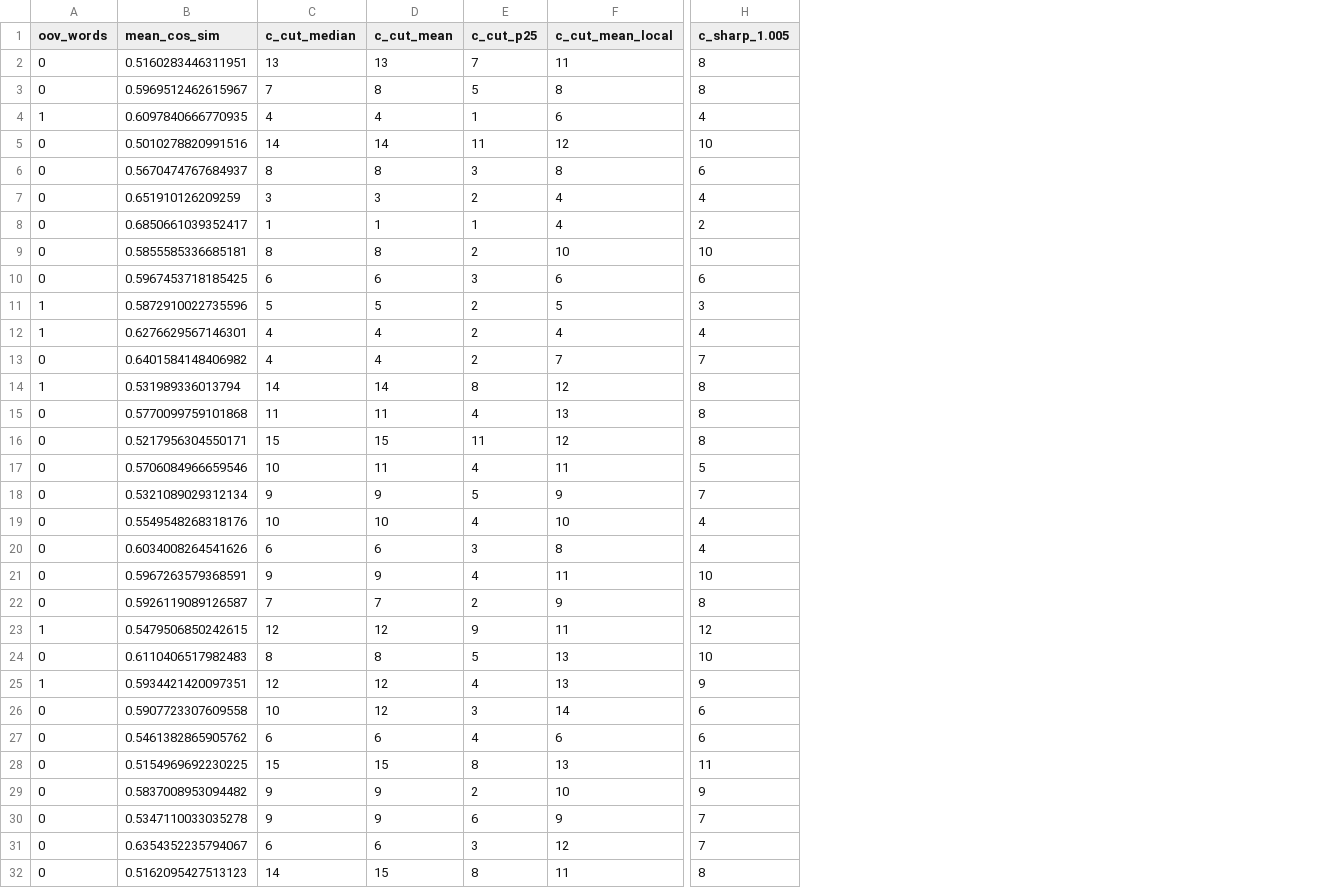
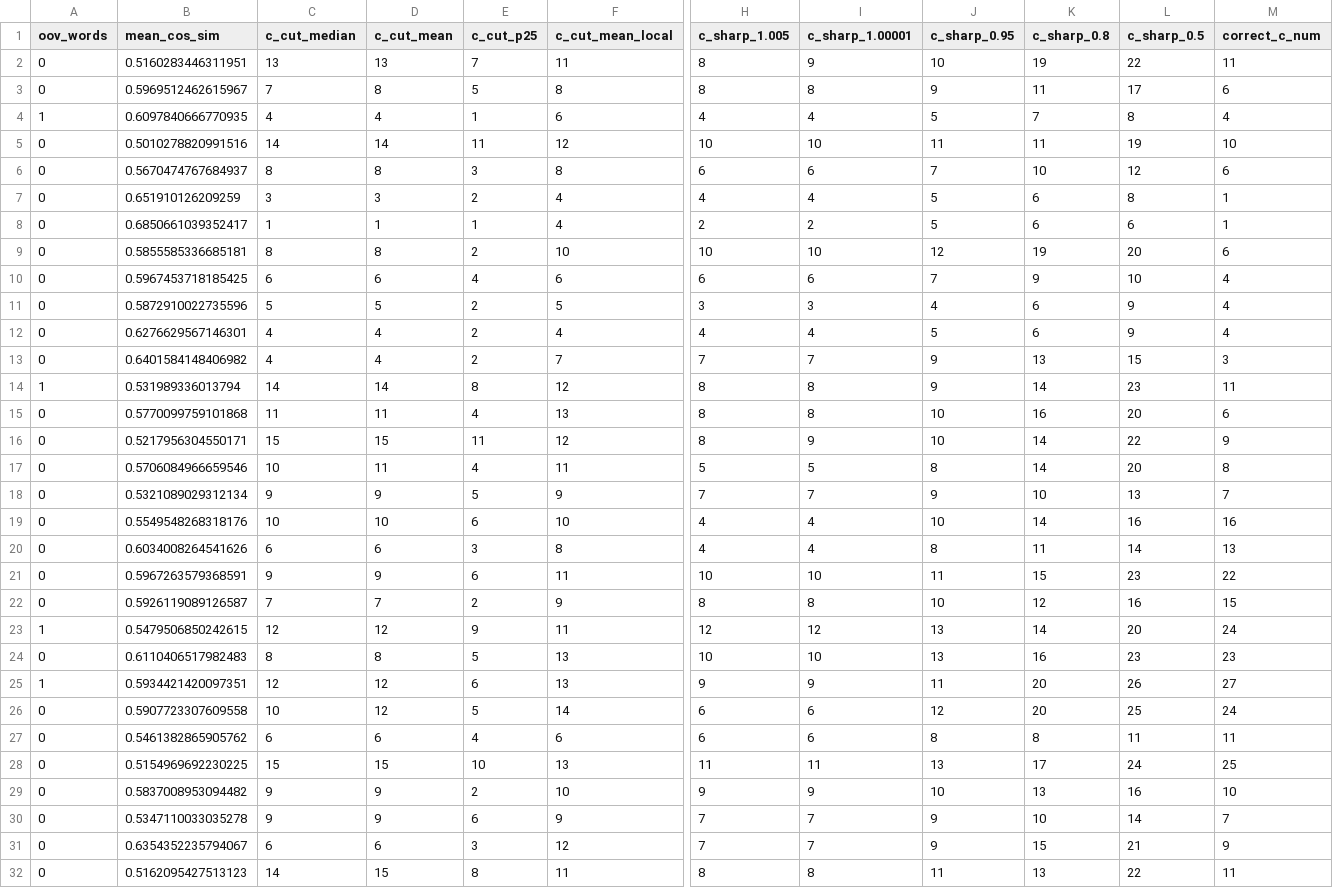
Before and after one commit to flying-bear/verbal_fluency, a CSV file: tayga_upos_skipgram_300_2_2019.csv, drawn as a sheet; only a part is shown, gaps mark what is left out; the diff covers the shown part only; the diff names each change by its address in the sheet, - before the commit and + after, or states it on an @@ line.

```diff
--- a/tayga_upos_skipgram_300_2_2019.csv
+++ b/tayga_upos_skipgram_300_2_2019.csv
+column I (c_sharp_1.00001), rows 2-32: 9 | 8 | 4 | 10 | 6 | 4 | 2 | 10 | 6 | 3 | 4 | 7 | 8 | 8 | 9 | 5 | 7 | 4 | 4 | 10 | 8 | 12 | 10 | 9 | 6 | 6 | 11 | 9 | 7 | 7 | 8
+column J (c_sharp_0.95), rows 2-32: 10 | 9 | 5 | 11 | 7 | 5 | 5 | 12 | 7 | 4 | 5 | 9 | 9 | 10 | 10 | 8 | 9 | 10 | 8 | 11 | 10 | 13 | 13 | 11 | 12 | 8 | 13 | 10 | 9 | 9 | 11
+column K (c_sharp_0.8), rows 2-32: 19 | 11 | 7 | 11 | 10 | 6 | 6 | 19 | 9 | 6 | 6 | 13 | 14 | 16 | 14 | 14 | 10 | 14 | 11 | 15 | 12 | 14 | 16 | 20 | 20 | 8 | 17 | 13 | 10 | 15 | 13
+column L (c_sharp_0.5), rows 2-32: 22 | 17 | 8 | 19 | 12 | 8 | 6 | 20 | 10 | 9 | 9 | 15 | 23 | 20 | 22 | 20 | 13 | 16 | 14 | 23 | 16 | 20 | 23 | 26 | 25 | 11 | 24 | 16 | 14 | 21 | 22
+column M (correct_c_num), rows 2-32: 11 | 6 | 4 | 10 | 6 | 1 | 1 | 6 | 4 | 4 | 4 | 3 | 11 | 6 | 9 | 8 | 7 | 16 | 13 | 22 | 15 | 24 | 23 | 27 | 24 | 11 | 25 | 10 | 7 | 9 | 11
-E10 (c_cut_p25): 3
+E10 (c_cut_p25): 4
-A11:A12 (oov_words): 1
+A11:A12 (oov_words): 0
-E19 (c_cut_p25): 4
+E19 (c_cut_p25): 6
-E21 (c_cut_p25): 4
+E21 (c_cut_p25): 6
-E25 (c_cut_p25): 4
+E25 (c_cut_p25): 6
-E26 (c_cut_p25): 3
+E26 (c_cut_p25): 5
-E28 (c_cut_p25): 8
+E28 (c_cut_p25): 10
```
Also changed, not shown: 3 edited cells elsewhere in this file, 2 other files.
